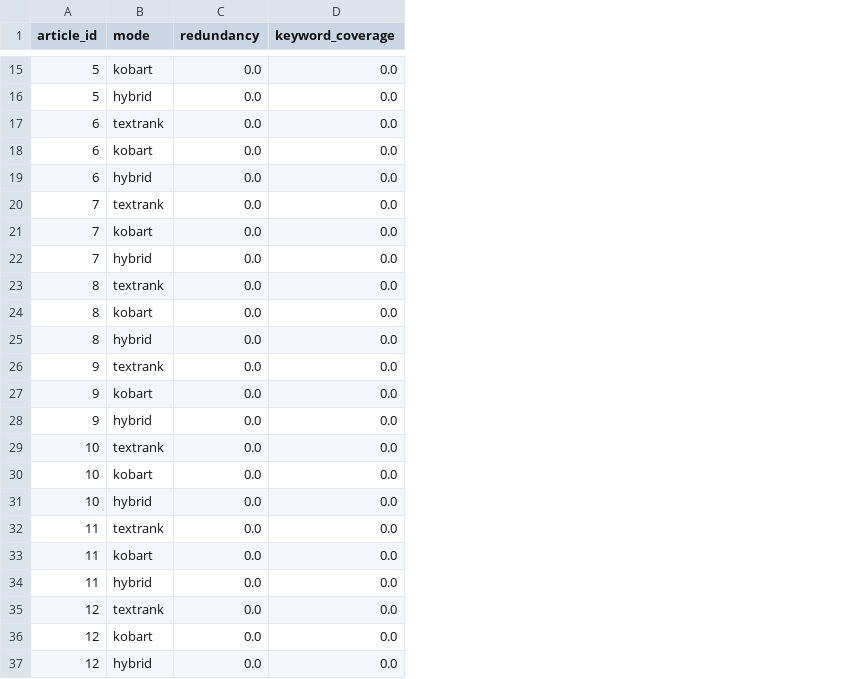
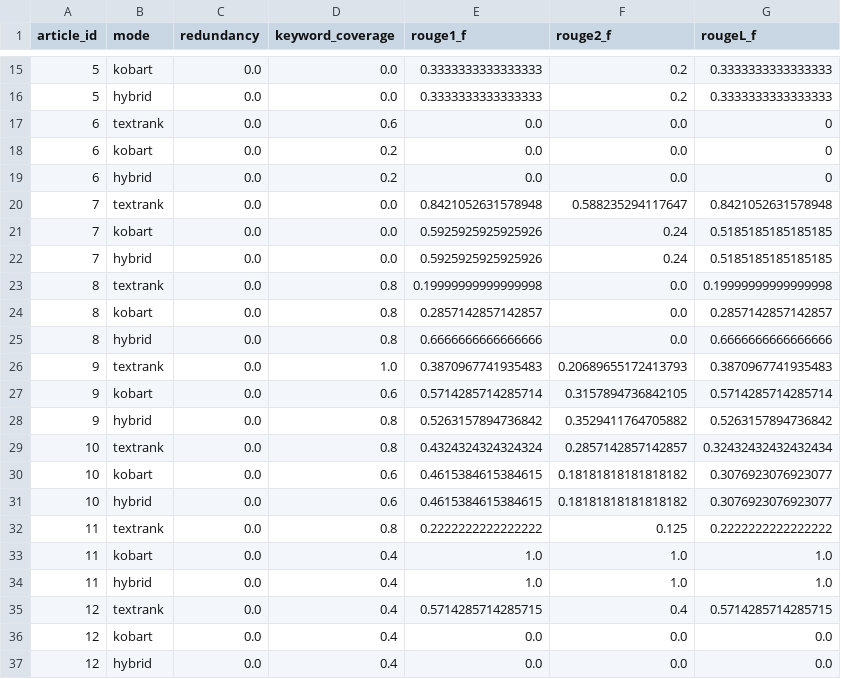
Before and after one commit to kangeunsong/KkaeTalk, a CSV file: backend/evaluation/eval_auto_results.csv, drawn as a sheet; only a part is shown, gaps mark what is left out; the diff covers the shown part only; the diff names each change by its address in the sheet, - before the commit and + after, or states it on an @@ line.

```diff
--- a/backend/evaluation/eval_auto_results.csv
+++ b/backend/evaluation/eval_auto_results.csv
+column E (rouge1_f), rows 15-37: 0.3333333333333333 | 0.3333333333333333 | 0.0 | 0.0 | 0.0 | 0.8421052631578948 | 0.5925925925925926 | 0.5925925925925926 | 0.19999999999999998 | 0.2857142857142857 | 0.6666666666666666 | 0.3870967741935483 | 0.5714285714285714 | 0.5263157894736842 | 0.4324324324324324 | 0.4615384615384615 | 0.4615384615384615 | 0.2222222222222222 | 1.0 | 1.0 | 0.5714285714285715 | 0.0 | 0.0
+column F (rouge2_f), rows 15-37: 0.2 | 0.2 | 0.0 | 0.0 | 0.0 | 0.588235294117647 | 0.24 | 0.24 | 0.0 | 0.0 | 0.0 | 0.20689655172413793 | 0.3157894736842105 | 0.3529411764705882 | 0.2857142857142857 | 0.18181818181818182 | 0.18181818181818182 | 0.125 | 1.0 | 1.0 | 0.4 | 0.0 | 0.0
+column G (rougeL_f), rows 15-37: 0.3333333333333333 | 0.3333333333333333 | 0 | 0 | 0 | 0.8421052631578948 | 0.5185185185185185 | 0.5185185185185185 | 0.19999999999999998 | 0.2857142857142857 | 0.6666666666666666 | 0.3870967741935483 | 0.5714285714285714 | 0.5263157894736842 | 0.32432432432432434 | 0.3076923076923077 | 0.3076923076923077 | 0.2222222222222222 | 1.0 | 1.0 | 0.5714285714285715 | 0.0 | 0.0
-D17 (keyword_coverage): 0.0
+D17 (keyword_coverage): 0.6
-D18:D19 (keyword_coverage): 0.0
+D18:D19 (keyword_coverage): 0.2
-D23:D25 (keyword_coverage): 0.0
+D23:D25 (keyword_coverage): 0.8
-D26 (keyword_coverage): 0.0
+D26 (keyword_coverage): 1.0
-D27 (keyword_coverage): 0.0
+D27 (keyword_coverage): 0.6
-D28:D29 (keyword_coverage): 0.0
+D28:D29 (keyword_coverage): 0.8
-D30:D31 (keyword_coverage): 0.0
+D30:D31 (keyword_coverage): 0.6
-D32 (keyword_coverage): 0.0
+D32 (keyword_coverage): 0.8
-D33:D37 (keyword_coverage): 0.0
+D33:D37 (keyword_coverage): 0.4
```
Also changed, not shown: 10 edited cells elsewhere in this file, 3 other files.
